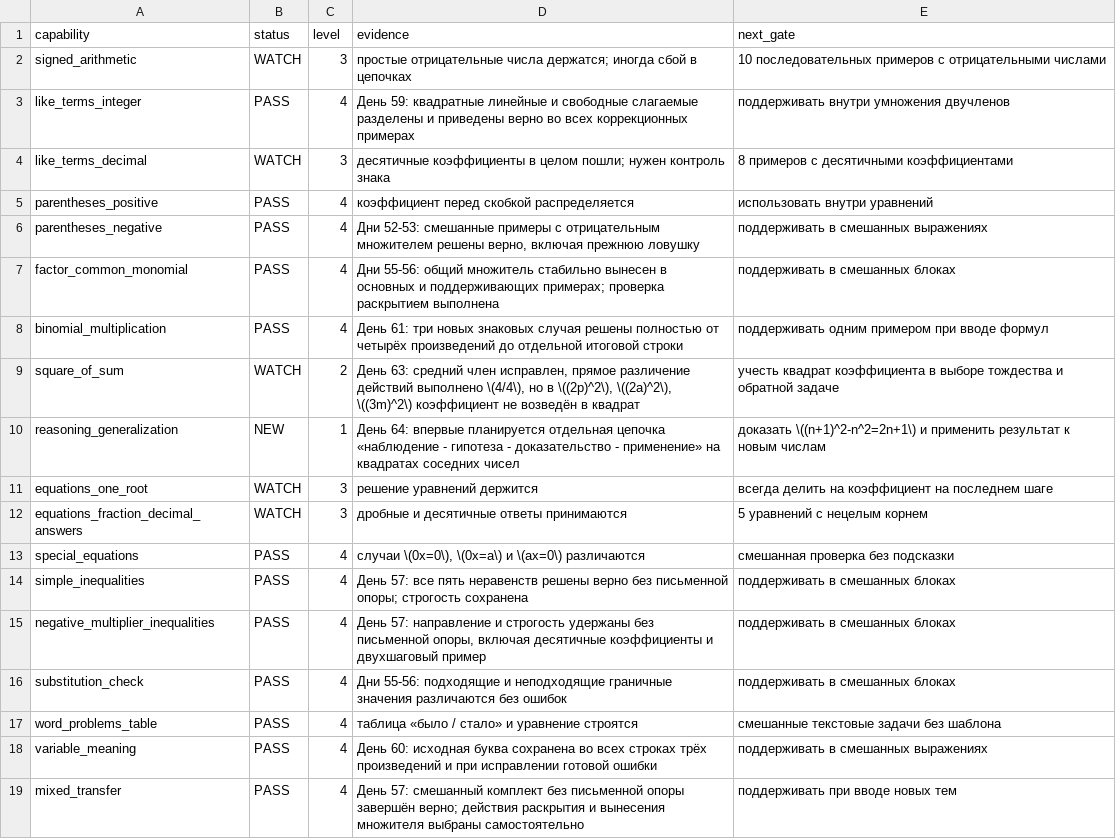
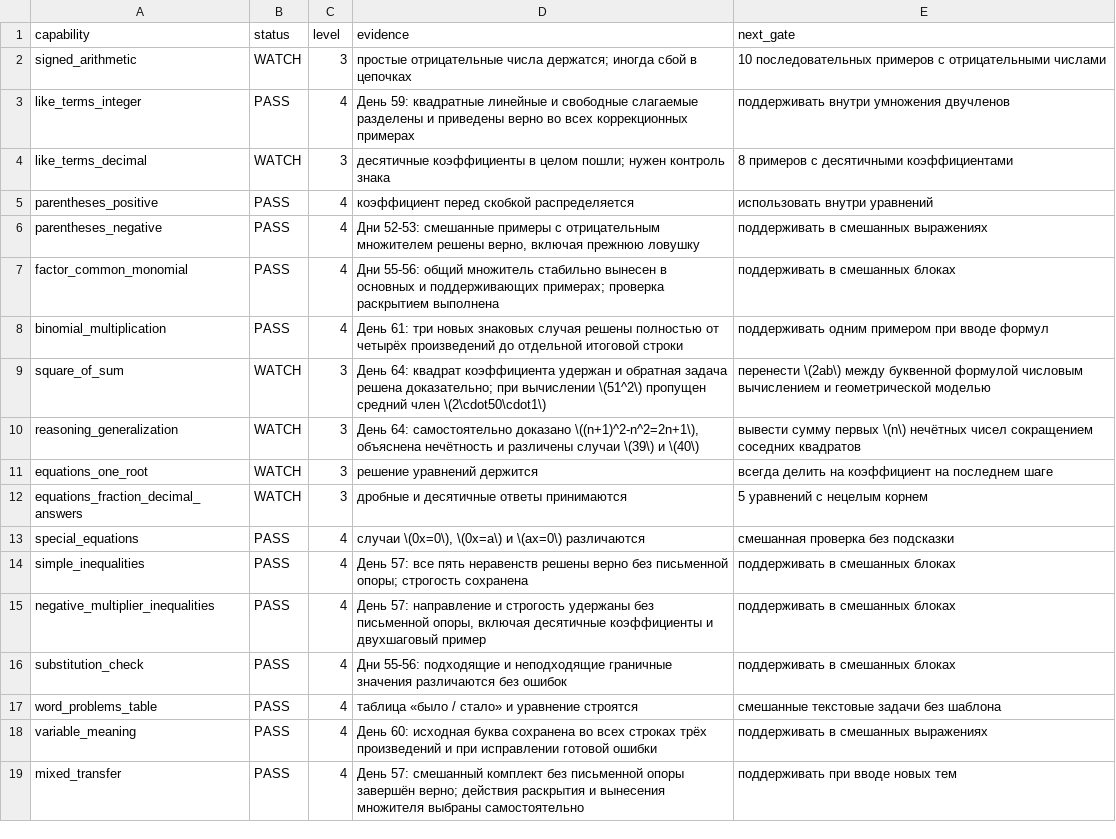
Before and after one commit to aloschilov/nastyushik-math-skill-stack, a CSV file: data/capability_matrix.csv, drawn as a sheet.

```diff
--- a/data/capability_matrix.csv
+++ b/data/capability_matrix.csv
@@ -8,4 +8,4 @@ factor_common_monomial,PASS,4,"Дни 55-56: общий множитель ст
 binomial_multiplication,PASS,4,"День 61: три новых знаковых случая решены полностью от четырёх произведений до отдельной итоговой строки",поддерживать одним примером при вводе формул
-square_of_sum,WATCH,2,"День 63: средний член исправлен, прямое различение действий выполнено \(4/4\), но в \((2p)^2\), \((2a)^2\), \((3m)^2\) коэффициент не возведён в квадрат",учесть квадрат коэффициента в выборе тождества и обратной задаче
-reasoning_generalization,NEW,1,"День 64: впервые планируется отдельная цепочка «наблюдение - гипотеза - доказательство - применение» на квадратах соседних чисел",доказать \((n+1)^2-n^2=2n+1\) и применить результат к новым числам
+square_of_sum,WATCH,3,"День 64: квадрат коэффициента удержан и обратная задача решена доказательно; при вычислении \(51^2\) пропущен средний член \(2\cdot50\cdot1\)",перенести \(2ab\) между буквенной формулой числовым вычислением и геометрической моделью
+reasoning_generalization,WATCH,3,"День 64: самостоятельно доказано \((n+1)^2-n^2=2n+1\), объяснена нечётность и различены случаи \(39\) и \(40\)",вывести сумму первых \(n\) нечётных чисел сокращением соседних квадратов
 equations_one_root,WATCH,3,"решение уравнений держится",всегда делить на коэффициент на последнем шаге
```
Also changed, not shown: data/artifacts_manifest.csv, 13 other files.
